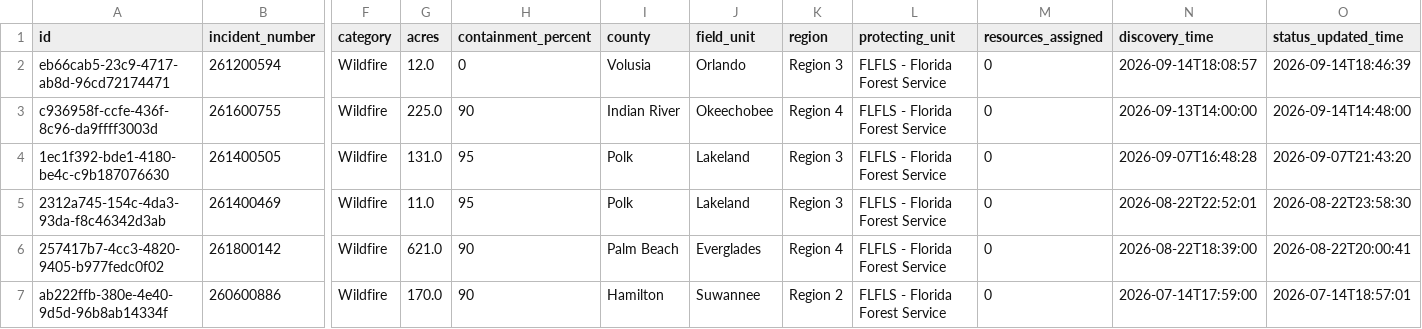
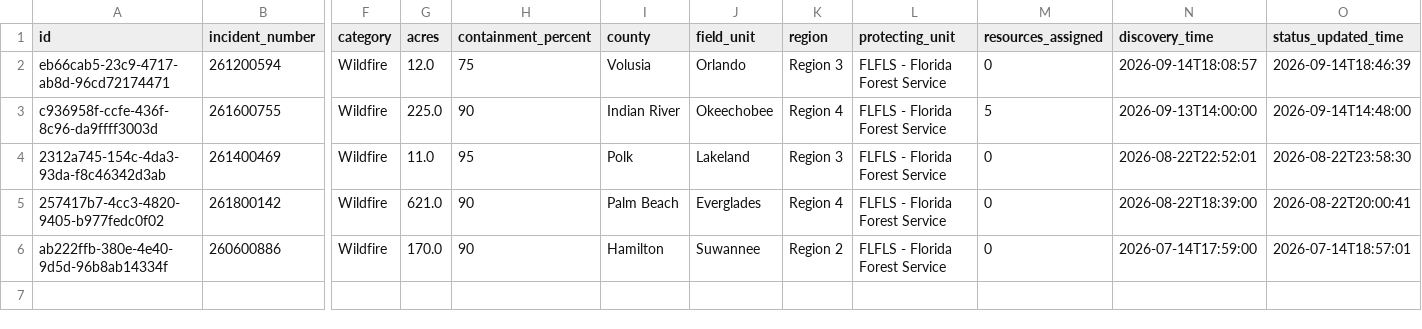
Before and after one commit to SunSentinel/wildfire-tracking-map, a CSV file: ffs_active_fires.csv, drawn as a sheet; only a part is shown, gaps mark what is left out; rows hold the shown columns only; the diff names each change by its address in the sheet, - before the commit and + after, or states it on an @@ line.

```diff
--- a/ffs_active_fires.csv
+++ b/ffs_active_fires.csv
-H2 (containment_percent): 0
+H2 (containment_percent): 75
-M3 (resources_assigned): 0
+M3 (resources_assigned): 5
-row 4: 1ec1f392-bde1-4180-be4c-c9b187076630 | 261400505 | Wildfire | 131.0 | 95 | Polk | Lakeland | Region 3 | FLFLS - Florida Forest Service | 0 | 2026-09-07T16:48:28 | 2026-09-07T21:43:20
```
Also changed, not shown: 2 other files.
